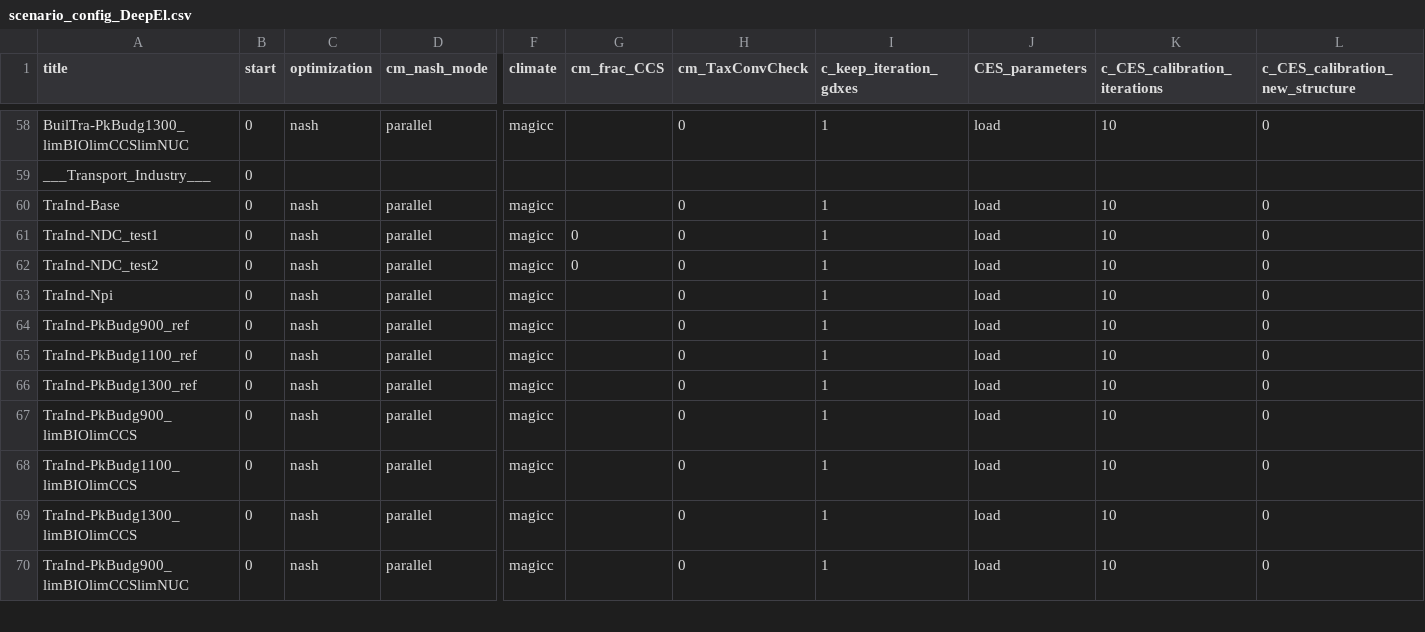
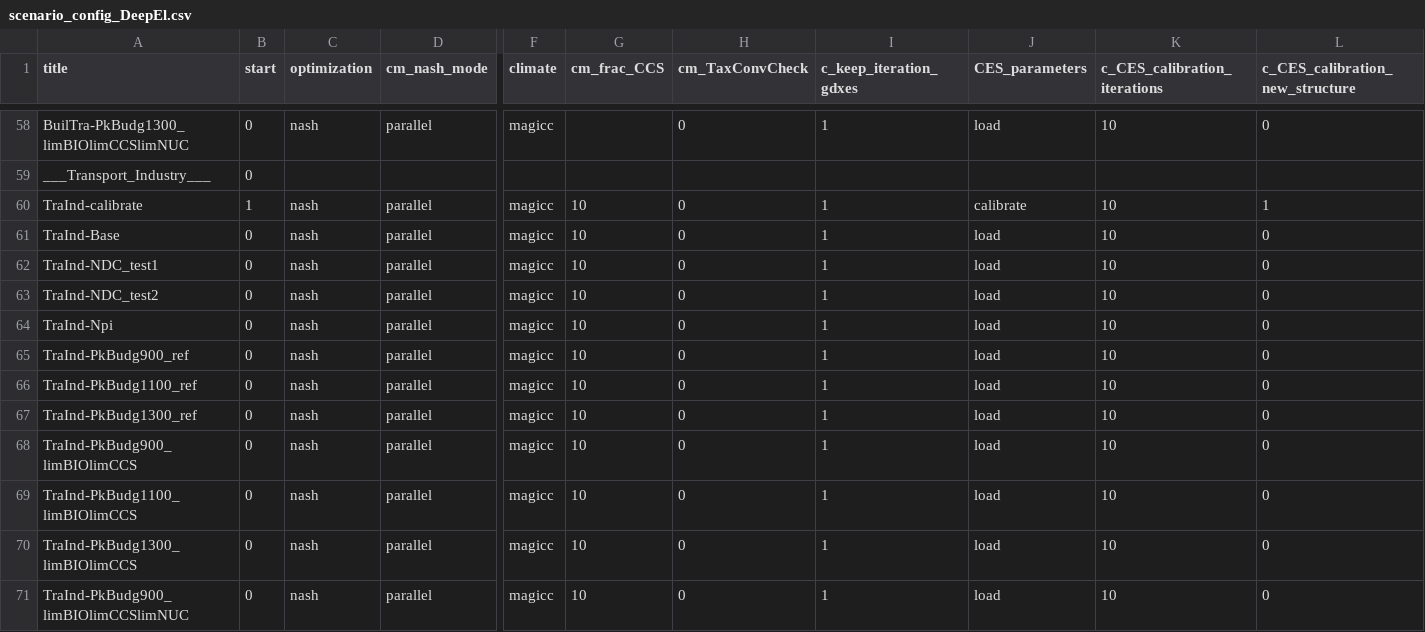
Before and after one commit to remindmodel/remind, a CSV file: config/scenario_config_DeepEl.csv, drawn as a sheet; only a part is shown, gaps mark what is left out; addresses are those after the commit; rows hold the shown columns only; the diff covers the shown part only; the diff names each change by its address in the sheet, - before the commit and + after, or states it on an @@ line.

```diff
--- a/config/scenario_config_DeepEl.csv
+++ b/config/scenario_config_DeepEl.csv
+row 60: TraInd-calibrate | 1 | nash | parallel | magicc | 10 | 0 | 1 | calibrate | 10 | 1
-G61 (cm_frac_CCS): (empty)
+G61 (cm_frac_CCS): 10
-G62:G63 (cm_frac_CCS): 0
+G62:G63 (cm_frac_CCS): 10
-G64:G71 (cm_frac_CCS): (empty)
+G64:G71 (cm_frac_CCS): 10
```
Also changed, not shown: 21 edited cells elsewhere in this file.
